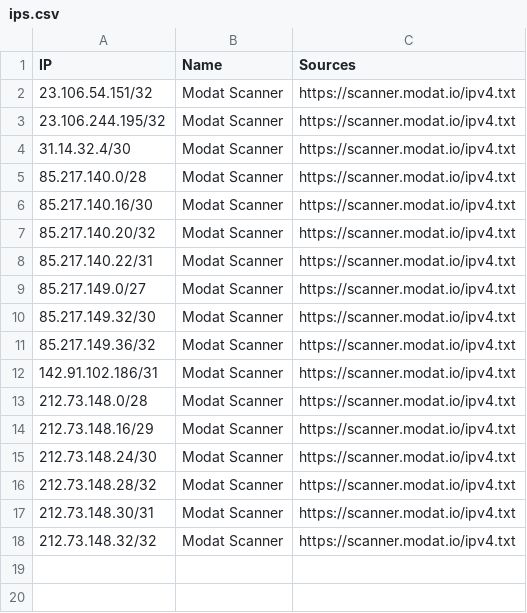
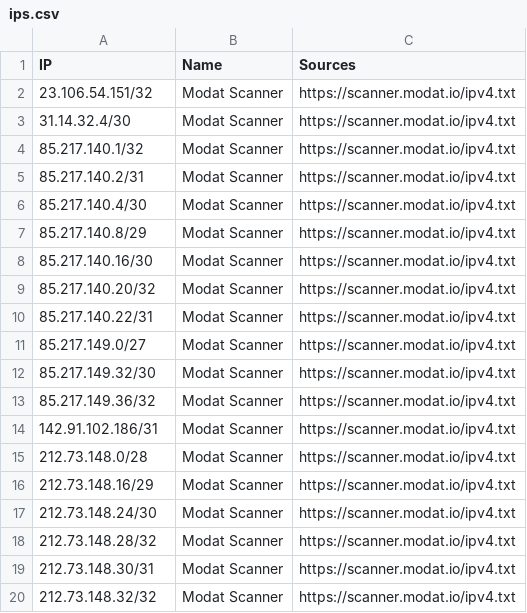
Before and after one commit to sefinek/known-bots-ip-whitelist, a CSV file: lists/modat/ips.csv, drawn as a sheet.

```diff
--- a/lists/modat/ips.csv
+++ b/lists/modat/ips.csv
@@ -2,5 +2,7 @@ IP,Name,Sources
 23.106.54.151/32,Modat Scanner,https://scanner.modat.io/ipv4.txt
-23.106.244.195/32,Modat Scanner,https://scanner.modat.io/ipv4.txt
 31.14.32.4/30,Modat Scanner,https://scanner.modat.io/ipv4.txt
-85.217.140.0/28,Modat Scanner,https://scanner.modat.io/ipv4.txt
+85.217.140.1/32,Modat Scanner,https://scanner.modat.io/ipv4.txt
+85.217.140.2/31,Modat Scanner,https://scanner.modat.io/ipv4.txt
+85.217.140.4/30,Modat Scanner,https://scanner.modat.io/ipv4.txt
+85.217.140.8/29,Modat Scanner,https://scanner.modat.io/ipv4.txt
 85.217.140.16/30,Modat Scanner,https://scanner.modat.io/ipv4.txt
```
Also changed, not shown: lists/paloaltonetworks/ips.csv, lists/webpagetestbot/ips.csv, 9 other files.
